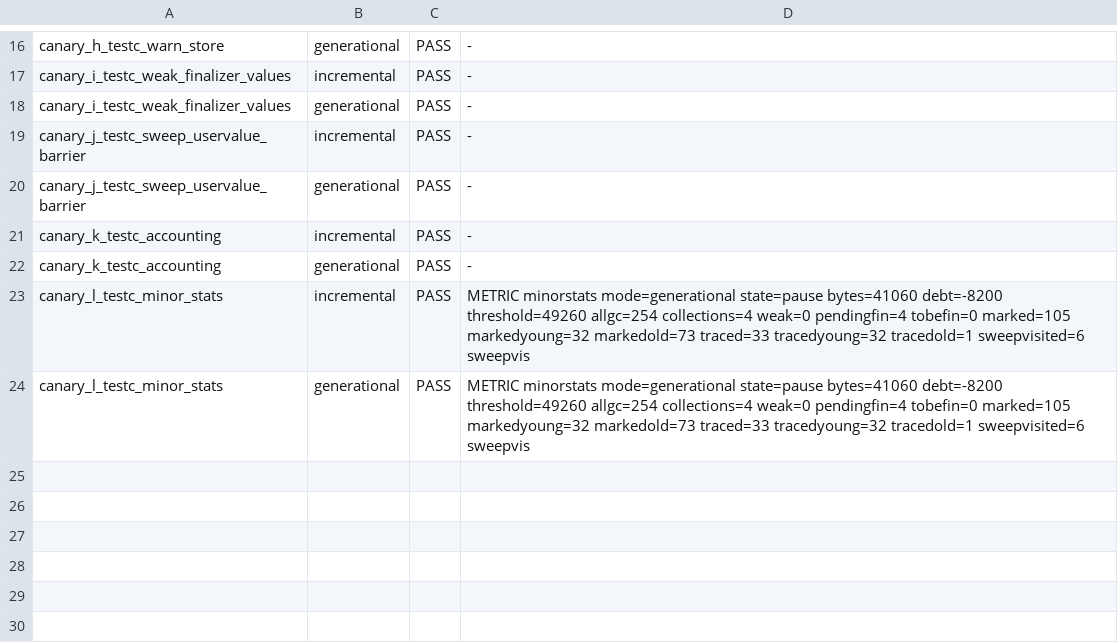
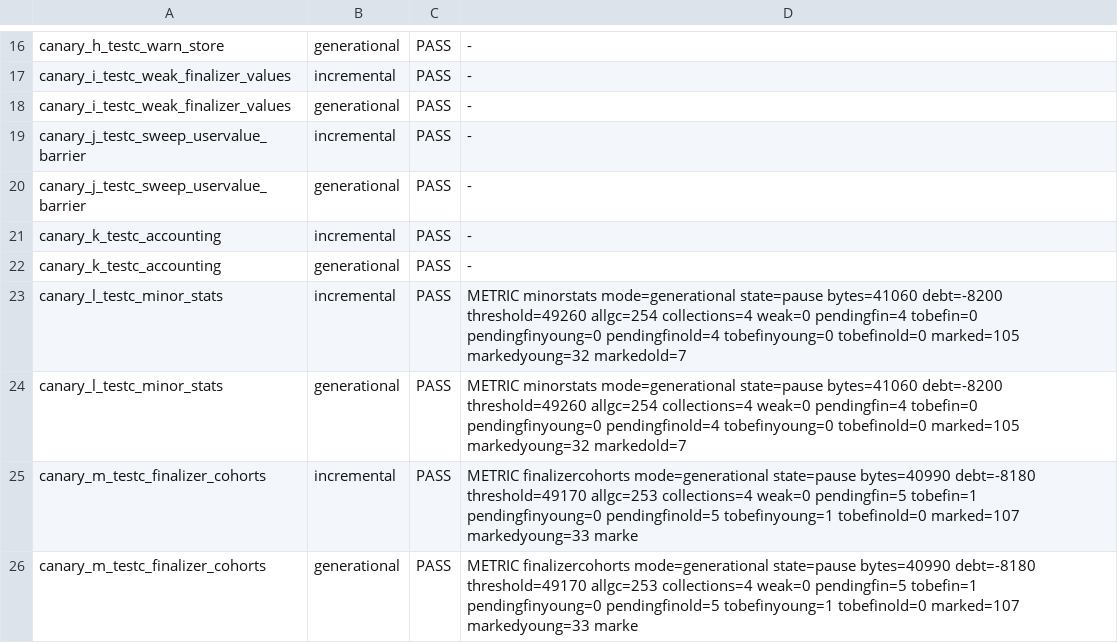
Before and after one commit to ianm199/omnilua, a TSV file: harness/canaries/gc/results.tsv, drawn as a sheet; only a part is shown, gaps mark what is left out.

Commit message:
gc: add finalizer cohort telemetry

```diff
--- a/harness/canaries/gc/results.tsv
+++ b/harness/canaries/gc/results.tsv
@@ -22,3 +22,5 @@ canary_k_testc_accounting	incremental	PASS	-
 canary_k_testc_accounting	generational	PASS	-
-canary_l_testc_minor_stats	incremental	PASS	METRIC minorstats mode=generational state=pause bytes=41060 debt=-8200 threshold=49260 allgc=254 collections=4 weak=0 pendingfin=4 tobefin=0 marked=105 markedyoung=32 markedold=73 traced=33 tracedyoung=32 tracedold=1 sweepvisited=6 sweepvis
-canary_l_testc_minor_stats	generational	PASS	METRIC minorstats mode=generational state=pause bytes=41060 debt=-8200 threshold=49260 allgc=254 collections=4 weak=0 pendingfin=4 tobefin=0 marked=105 markedyoung=32 markedold=73 traced=33 tracedyoung=32 tracedold=1 sweepvisited=6 sweepvis
+canary_l_testc_minor_stats	incremental	PASS	METRIC minorstats mode=generational state=pause bytes=41060 debt=-8200 threshold=49260 allgc=254 collections=4 weak=0 pendingfin=4 tobefin=0 pendingfinyoung=0 pendingfinold=4 tobefinyoung=0 tobefinold=0 marked=105 markedyoung=32 markedold=7
+canary_l_testc_minor_stats	generational	PASS	METRIC minorstats mode=generational state=pause bytes=41060 debt=-8200 threshold=49260 allgc=254 collections=4 weak=0 pendingfin=4 tobefin=0 pendingfinyoung=0 pendingfinold=4 tobefinyoung=0 tobefinold=0 marked=105 markedyoung=32 markedold=7
+canary_m_testc_finalizer_cohorts	incremental	PASS	METRIC finalizercohorts mode=generational state=pause bytes=40990 debt=-8180 threshold=49170 allgc=253 collections=4 weak=0 pendingfin=5 tobefin=1 pendingfinyoung=0 pendingfinold=5 tobefinyoung=1 tobefinold=0 marked=107 markedyoung=33 marke
+canary_m_testc_finalizer_cohorts	generational	PASS	METRIC finalizercohorts mode=generational state=pause bytes=40990 debt=-8180 threshold=49170 allgc=253 collections=4 weak=0 pendingfin=5 tobefin=1 pendingfinyoung=0 pendingfinold=5 tobefinyoung=1 tobefinold=0 marked=107 markedyoung=33 marke
```
Also changed, not shown: 8 other files.
